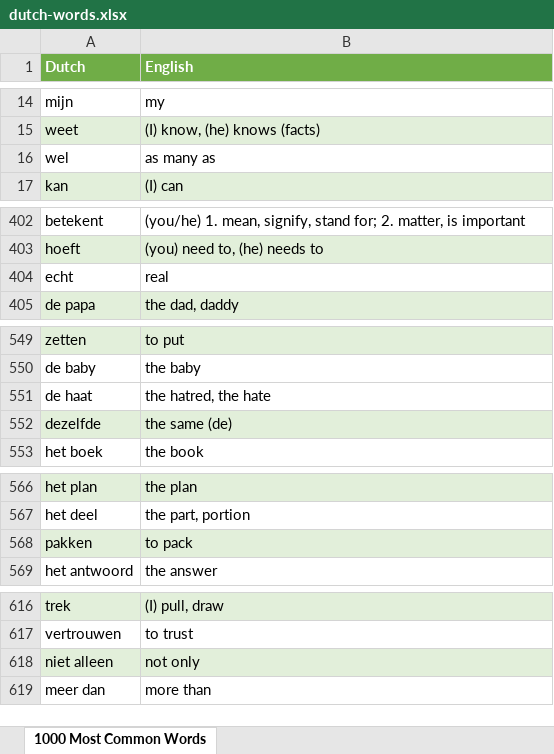
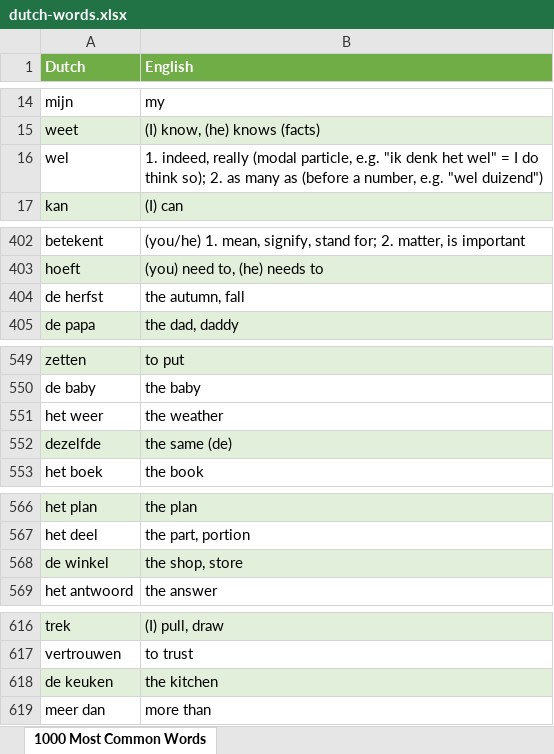
Before and after one commit to the-ppp/dutch-app, an Excel workbook: dutch-words.xlsx, sheet 1000 Most Common Words, drawn as a sheet; only a part is shown, gaps mark what is left out; values as stored, in another font and other column widths than the file's, no borders; removed rows and columns are numbered as before the commit, all else as after; the diff covers the shown part only; the diff names each change by its address in the sheet, - before the commit and + after, or states it on an @@ line.

```diff
--- a/dutch-words.xlsx (sheet 1000 Most Common Words)
+++ b/dutch-words.xlsx (sheet 1000 Most Common Words)
-B16 (English): as many as
+B16 (English): 1. indeed, really (modal particle, e.g. "ik denk het wel" = I do think so); 2. as many as (before a number, e.g. "wel duizend")
-row 404: echt | real
+row 404: de herfst | the autumn, fall
-row 551: de haat | the hatred, the hate
+row 551: het weer | the weather
-row 568: pakken | to pack
+row 568: de winkel | the shop, store
-row 618: niet alleen | not only
+row 618: de keuken | the kitchen
```
Also changed, not shown: 18 added rows, 3 removed rows and 11 edited cells elsewhere in this sheet, 1 other file.
